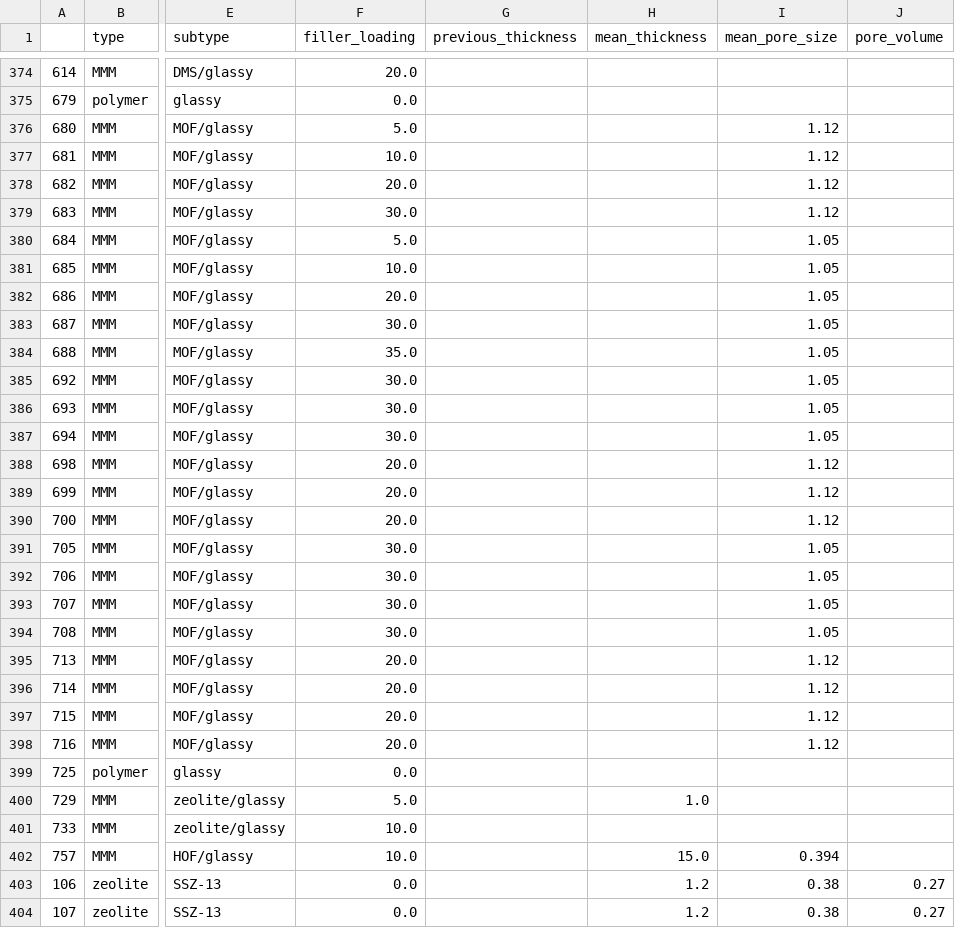
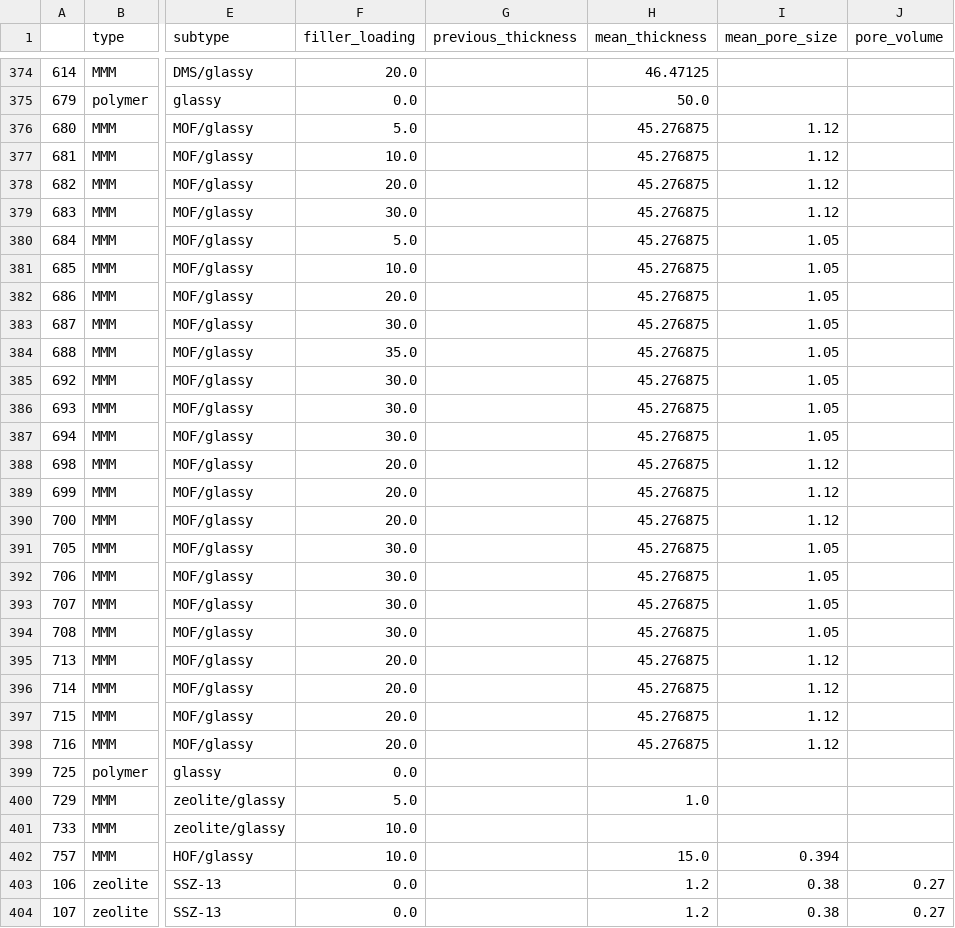
Before and after one commit to tenoriolms/databank_CH4, a CSV file: 765_membrane_data_pure3.csv, drawn as a sheet; only a part is shown, gaps mark what is left out; the diff covers the shown part only; the diff names each change by its address in the sheet, - before the commit and + after, or states it on an @@ line.

```diff
--- a/765_membrane_data_pure3.csv
+++ b/765_membrane_data_pure3.csv
-H374 (mean_thickness): (empty)
+H374 (mean_thickness): 46.47125
-H375 (mean_thickness): (empty)
+H375 (mean_thickness): 50.0
-H376:H398 (mean_thickness): (empty)
+H376:H398 (mean_thickness): 45.276875
```
Also changed, not shown: 61 edited cells elsewhere in this file.
